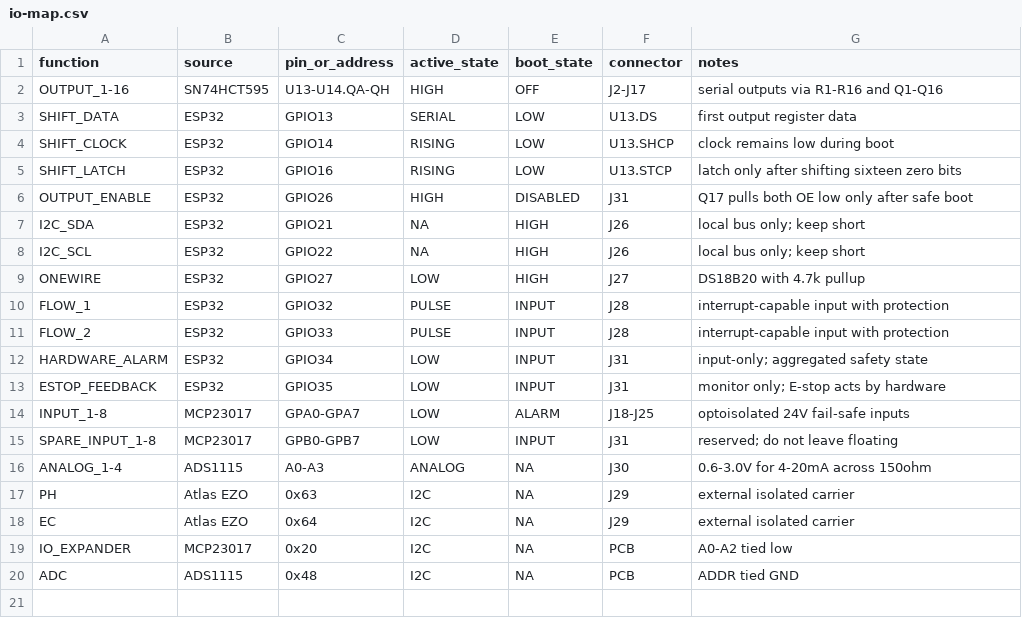
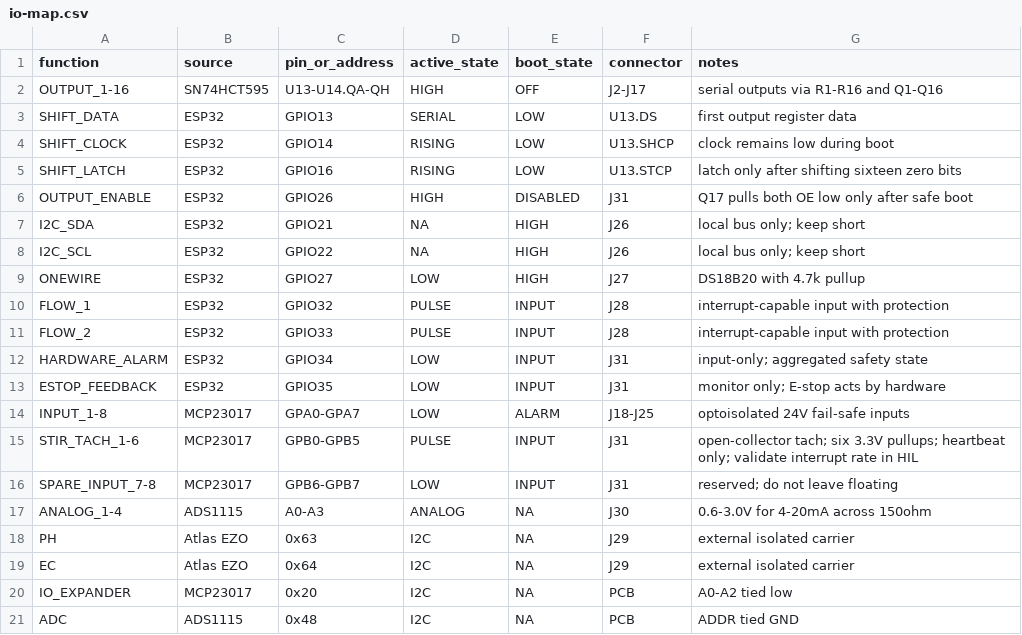
Before and after one commit to berger33/indoor-grow-automation, a CSV file: hardware/controller-rev-a/io-map.csv, drawn as a sheet.

```diff
--- a/hardware/controller-rev-a/io-map.csv
+++ b/hardware/controller-rev-a/io-map.csv
@@ -14,3 +14,4 @@ ESTOP_FEEDBACK,ESP32,GPIO35,LOW,INPUT,J31,"monitor only; E-stop acts by hardware
 INPUT_1-8,MCP23017,GPA0-GPA7,LOW,ALARM,J18-J25,"optoisolated 24V fail-safe inputs"
-SPARE_INPUT_1-8,MCP23017,GPB0-GPB7,LOW,INPUT,J31,"reserved; do not leave floating"
+STIR_TACH_1-6,MCP23017,GPB0-GPB5,PULSE,INPUT,J31,"open-collector tach; six 3.3V pullups; heartbeat only; validate interrupt rate in HIL"
+SPARE_INPUT_7-8,MCP23017,GPB6-GPB7,LOW,INPUT,J31,"reserved; do not leave floating"
 ANALOG_1-4,ADS1115,A0-A3,ANALOG,NA,J30,"0.6-3.0V for 4-20mA across 150ohm"
```
Also changed, not shown: hardware/controller-rev-a/BOM.csv, hardware/controller-rev-a/netlist.csv, 1 other file.
